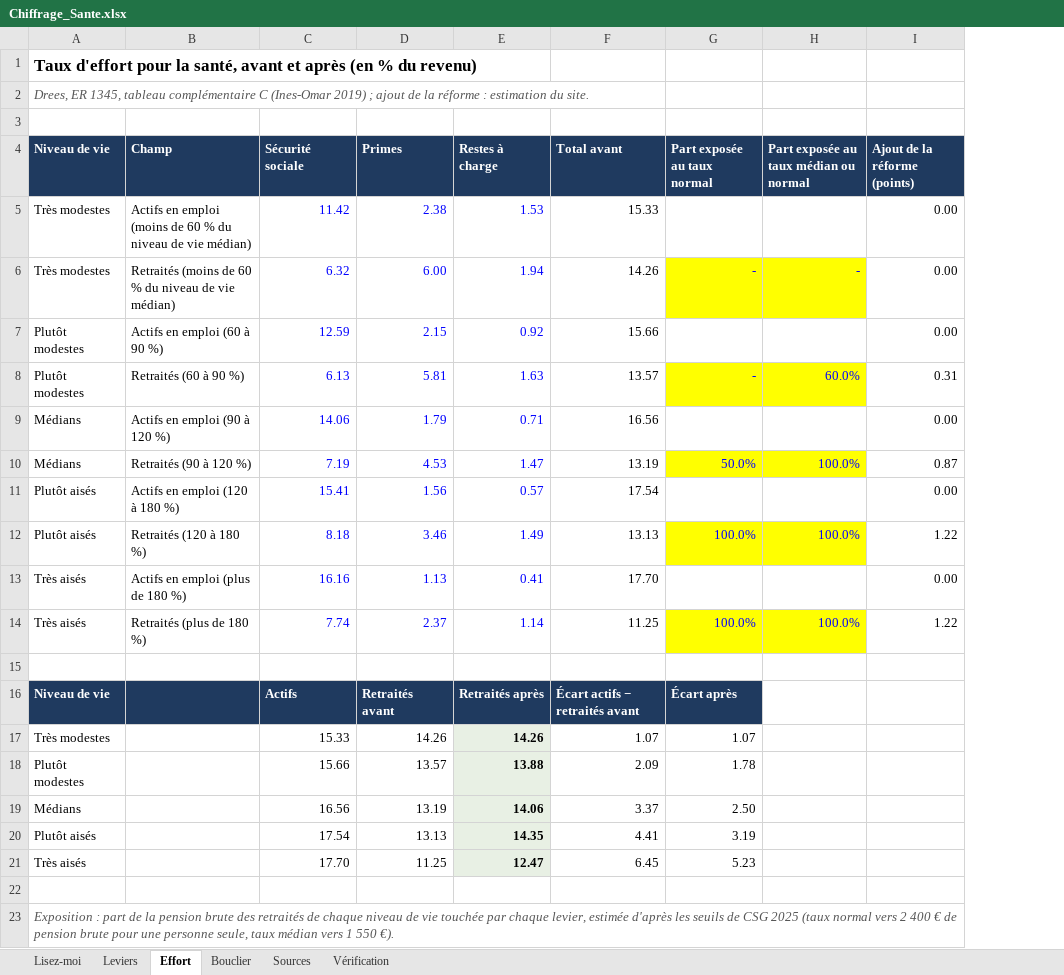
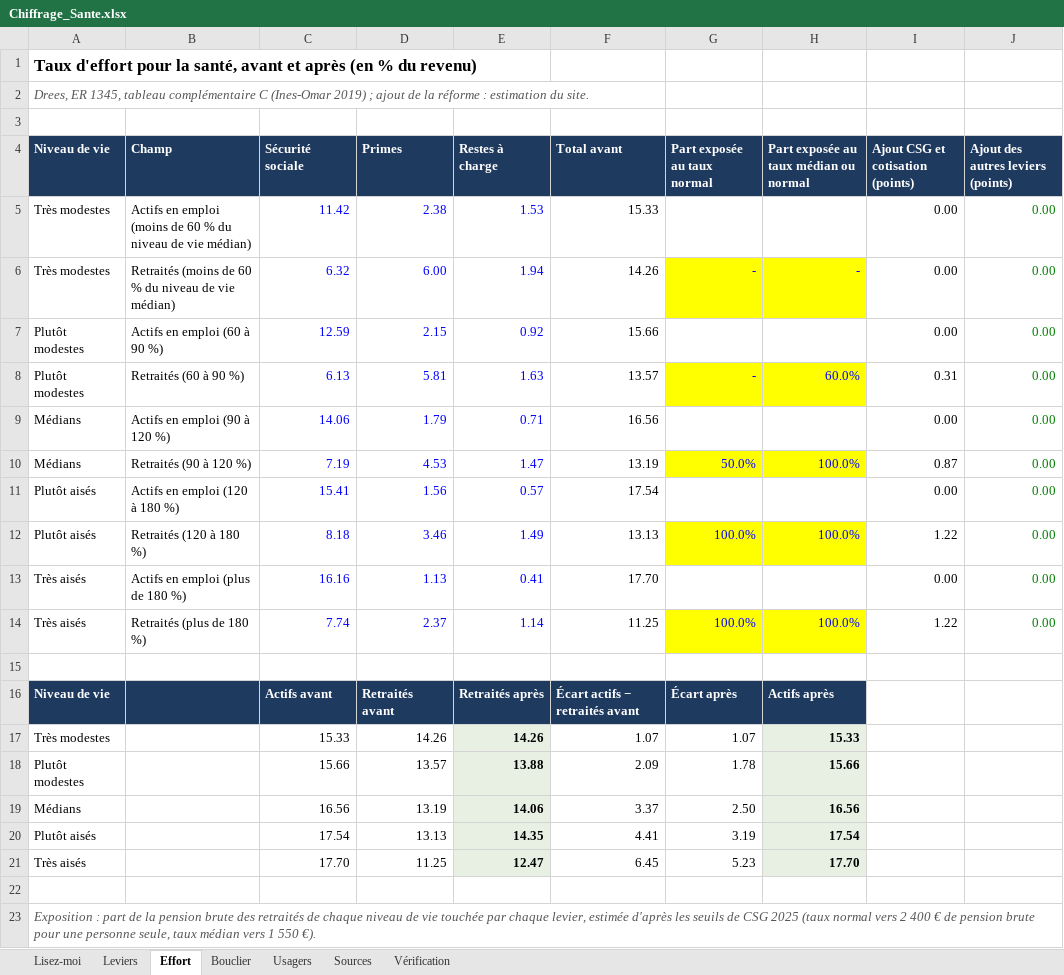
Before and after one commit to bonquentin-collab/Create-Website, an Excel workbook: site/chiffrages/Chiffrage_Sante.xlsx, sheet Effort, drawn as a sheet; values as stored, in another font and other column widths than the file's, no borders; the diff names each change by its address in the sheet, - before the commit and + after, or states it on an @@ line.

```diff
--- a/site/chiffrages/Chiffrage_Sante.xlsx (sheet Effort)
+++ b/site/chiffrages/Chiffrage_Sante.xlsx (sheet Effort)
+sheet tab: Usagers
+column J, rows 4-14: Ajout des autres leviers (points) | 0.00 | 0.00 | 0.00 | 0.00 | 0.00 | 0.00 | 0.00 | 0.00 | 0.00 | 0.00
-I4: Ajout de la réforme (points)
+I4: Ajout CSG et cotisation (points)
-C16 (Sécurité sociale): Actifs
+C16 (Sécurité sociale): Actifs avant
-H16: (empty)
+H16: Actifs après
-H16 fill: none
+H16 fill: #1F3A5F
-H17: (empty)
+H17: 15.33
-H17:H21 fill: none
+H17:H21 fill: #E8F0E4
-H18: (empty)
+H18: 15.66
-H19: (empty)
+H19: 16.56
-H20: (empty)
+H20: 17.54
-H21: (empty)
+H21: 17.70
```
Also changed, not shown: sheet Vérification, sheet Sources, sheet Leviers, sheet Lisez-moi, sheet Bouclier, formulas that keep their value, site/chiffrages/Chiffrage_Heritage.xlsx, site/chiffrages/Chiffrage_Retraites.xlsx, 29 other files.
